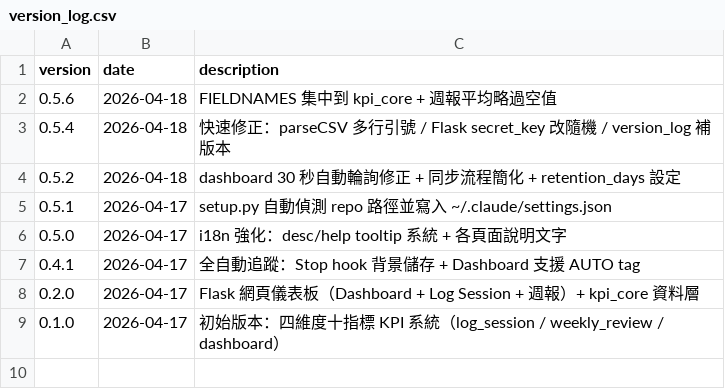
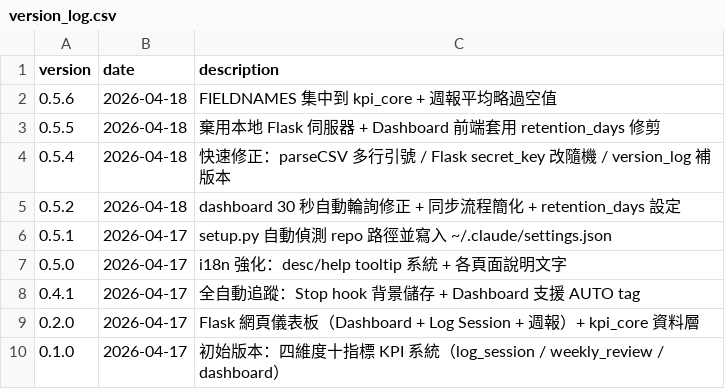
Before and after one commit to Kita731/TOKEN-KPI, a CSV file: version_log.csv, drawn as a sheet; the diff names each change by its address in the sheet, - before the commit and + after, or states it on an @@ line.

```diff
--- a/version_log.csv
+++ b/version_log.csv
+row 3: 0.5.5 | 2026-04-18 | 棄用本地 Flask 伺服器 + Dashboard 前端套用 retention_days 修剪
```
Also changed, not shown: 9 other files.
